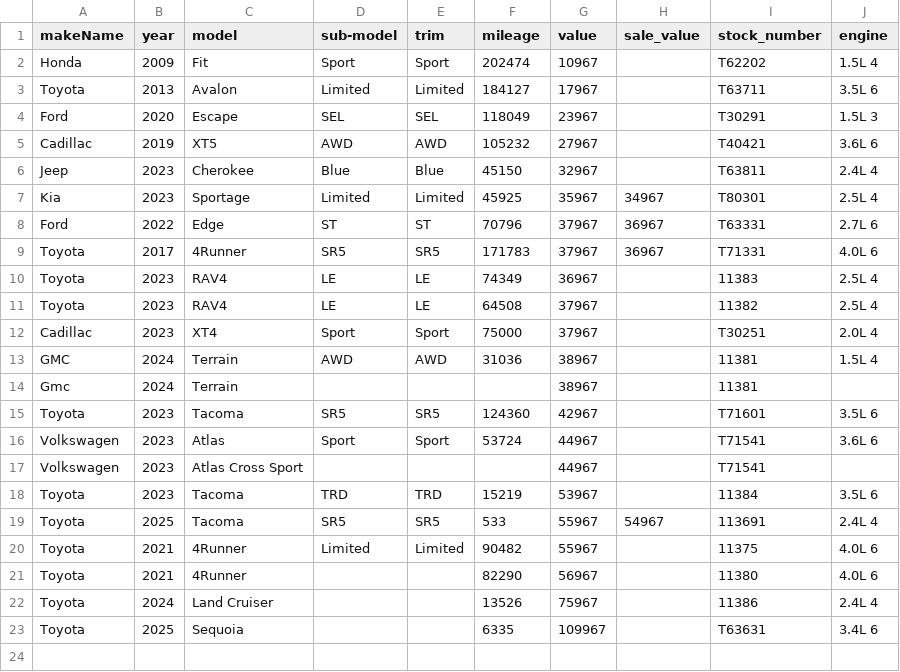
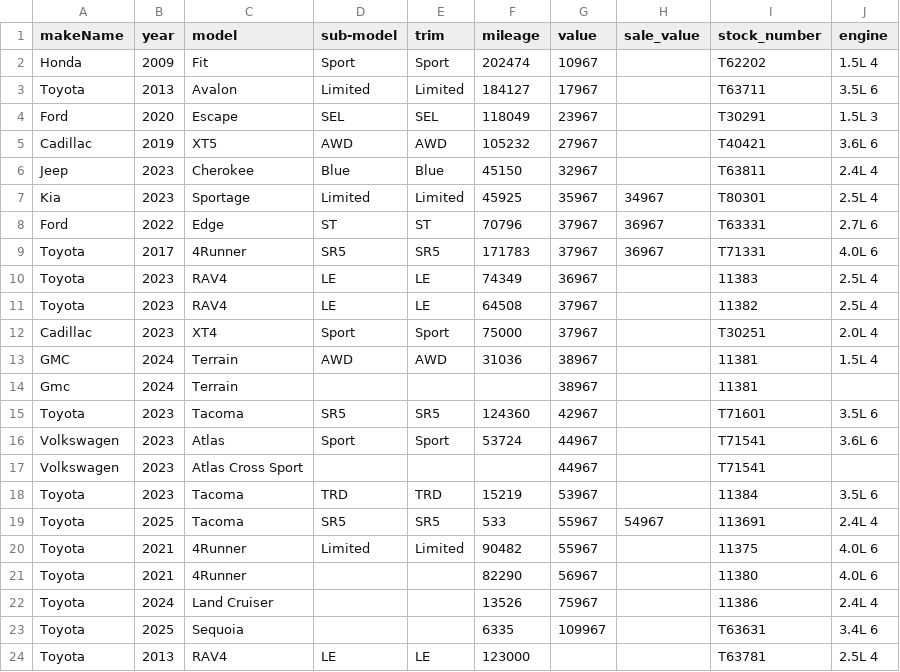
Before and after one commit to monilp28/RDTPDF, a CSV file: public/data/inventory.csv, drawn as a sheet; the diff names each change by its address in the sheet, - before the commit and + after, or states it on an @@ line.

```diff
--- a/public/data/inventory.csv
+++ b/public/data/inventory.csv
+row 24: Toyota | 2013 | RAV4 | LE | LE | 123000 |  |  | T63781 | 2.5L 4
```
